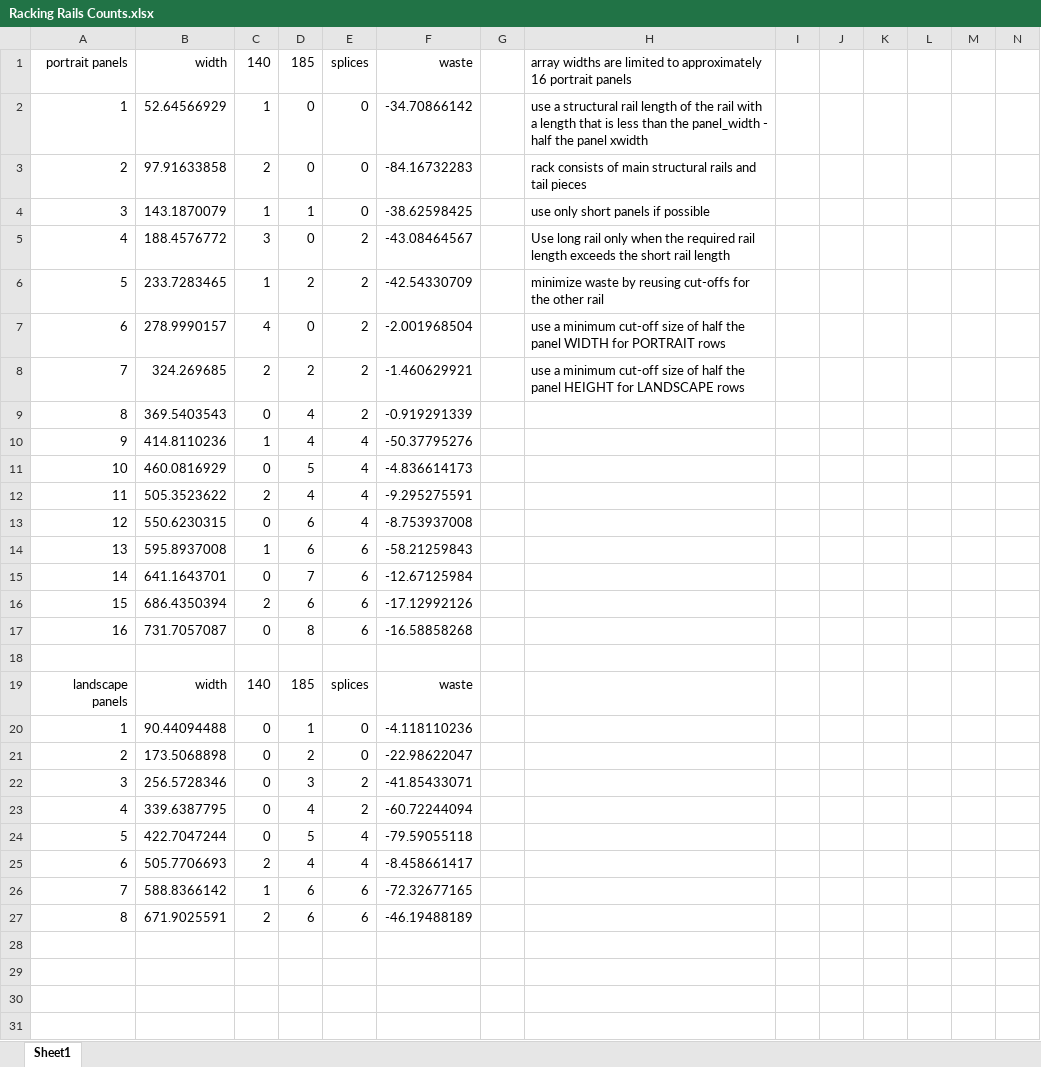
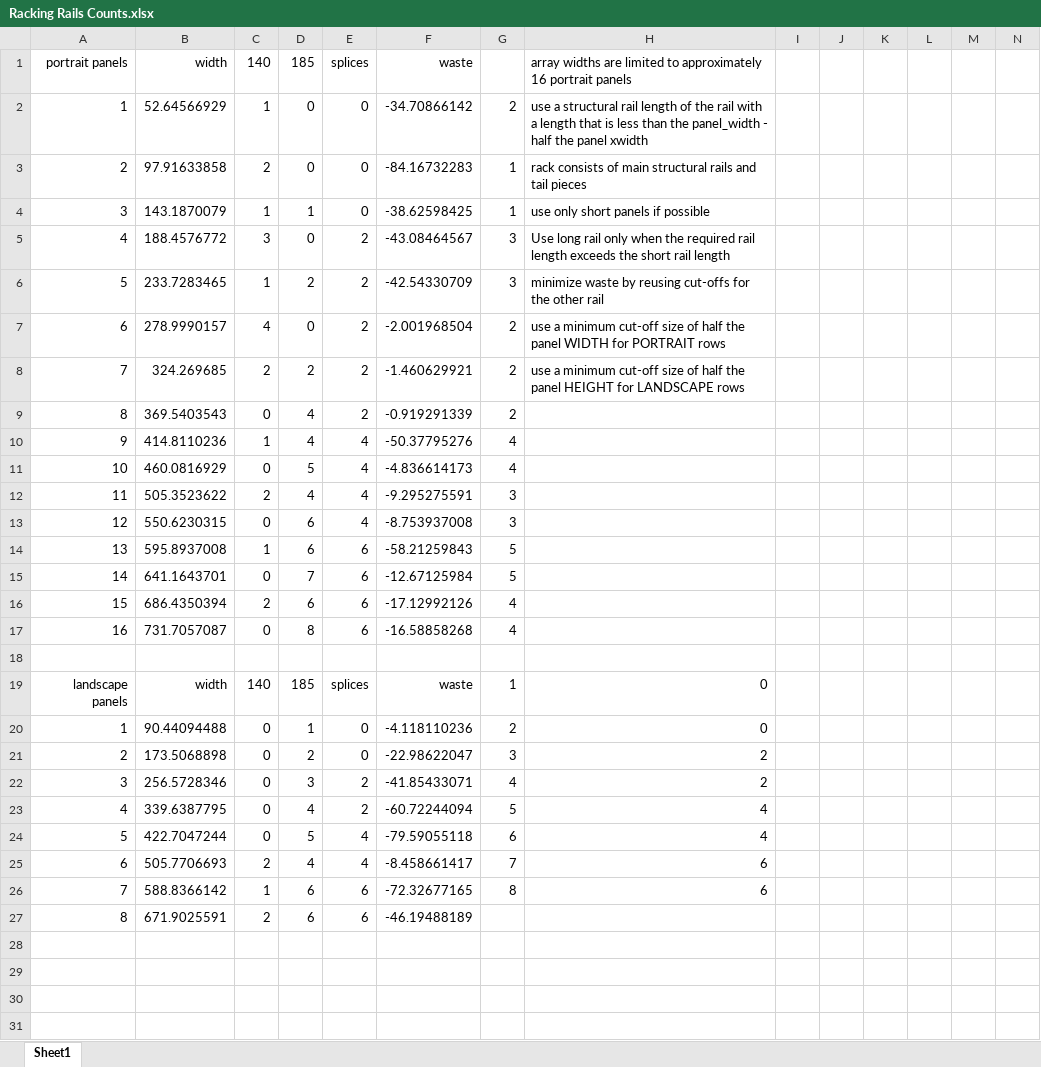
Before and after one commit to ryleymcrae/racking-builder, an Excel workbook: Racking Rails Counts.xlsx, sheet Sheet1, drawn as a sheet; only a part is shown; values as stored, in another font and other column widths than the file's, no borders; charts and pictures not drawn; the diff names each change by its address in the sheet, - before the commit and + after, or states it on an @@ line.

Commit message:
Tweaked rail calculation and outputs

```diff
--- a/Racking Rails Counts.xlsx (sheet Sheet1)
+++ b/Racking Rails Counts.xlsx (sheet Sheet1)
-G2: (empty)
+G2: 2
-G3:G4: (empty)
+G3:G4: 1
-G5:G6: (empty)
+G5:G6: 3
-G7:G9: (empty)
+G7:G9: 2
-G10:G11: (empty)
+G10:G11: 4
-G12:G13: (empty)
+G12:G13: 3
-G14:G15: (empty)
+G14:G15: 5
-G16:G17: (empty)
+G16:G17: 4
-G19: (empty)
+G19: 1
-H19:H20: (empty)
+H19:H20: 0
-G20: (empty)
+G20: 2
-G21: (empty)
+G21: 3
-H21:H22: (empty)
+H21:H22: 2
-G22: (empty)
+G22: 4
-G23: (empty)
+G23: 5
-H23:H24: (empty)
+H23:H24: 4
-G24: (empty)
+G24: 6
-G25: (empty)
+G25: 7
-H25:H26: (empty)
+H25:H26: 6
-G26: (empty)
+G26: 8
```
Also changed, not shown: 5 other files.
